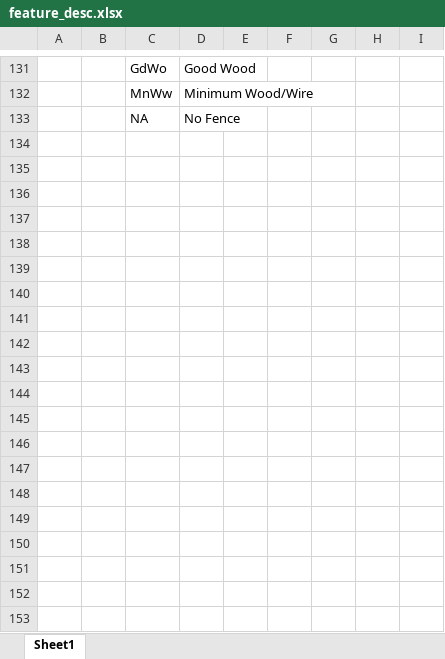
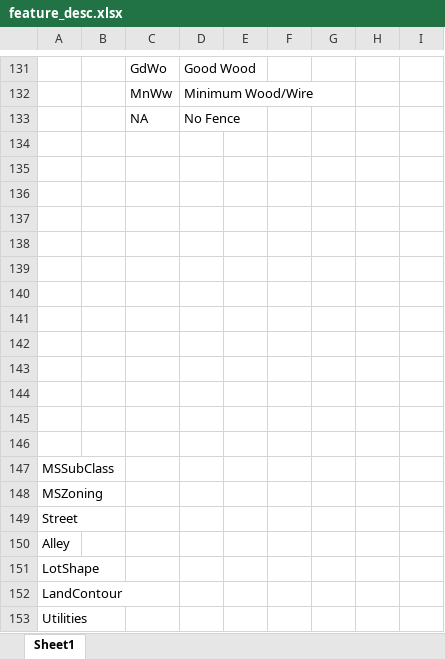
Before and after one commit to chloeeliu/DataSciencePortfolio, an Excel workbook: feature_desc.xlsx, sheet Sheet1, drawn as a sheet; only a part is shown, gaps mark what is left out; values as stored, in another font and other column widths than the file's, no borders; the diff covers the shown part only; the diff names each change by its address in the sheet, - before the commit and + after, or states it on an @@ line.

```diff
--- a/feature_desc.xlsx (sheet Sheet1)
+++ b/feature_desc.xlsx (sheet Sheet1)
+row 134: (empty)
+row 135: (empty)
+row 136: (empty)
+row 137: (empty)
+row 138: (empty)
+row 139: (empty)
+row 140: (empty)
+row 141: (empty)
+row 142: (empty)
+row 143: (empty)
+row 144: (empty)
+row 145: (empty)
+row 146: (empty)
+row 147: MSSubClass
+row 148: MSZoning
+row 149: Street
+row 150: Alley
+row 151: LotShape
+row 152: LandContour
+row 153: Utilities
```
Also changed, not shown: 19 added rows elsewhere in this sheet, 1 other file.
